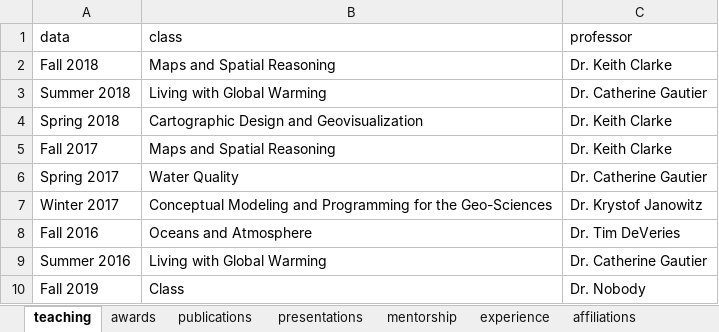
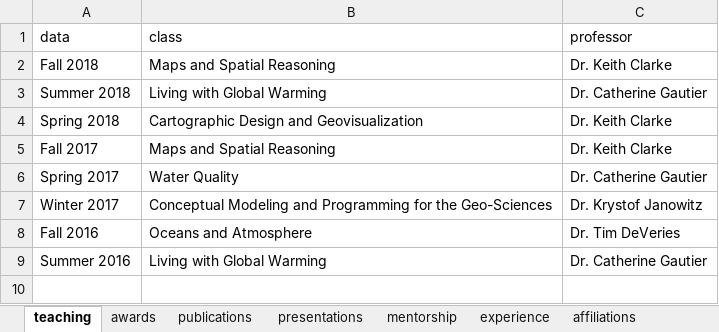
Before and after one commit to mikejohnson51/mikejohnson51.github.io, an Excel workbook: data.xlsx, sheet teaching, drawn as a sheet; values as stored, in another font and other column widths than the file's, no borders; the diff names each change by its address in the sheet, - before the commit and + after, or states it on an @@ line.

```diff
--- a/data.xlsx (sheet teaching)
+++ b/data.xlsx (sheet teaching)
-row 10: Fall 2019 | Class | Dr. Nobody
```
Also changed, not shown: 5 other files.
